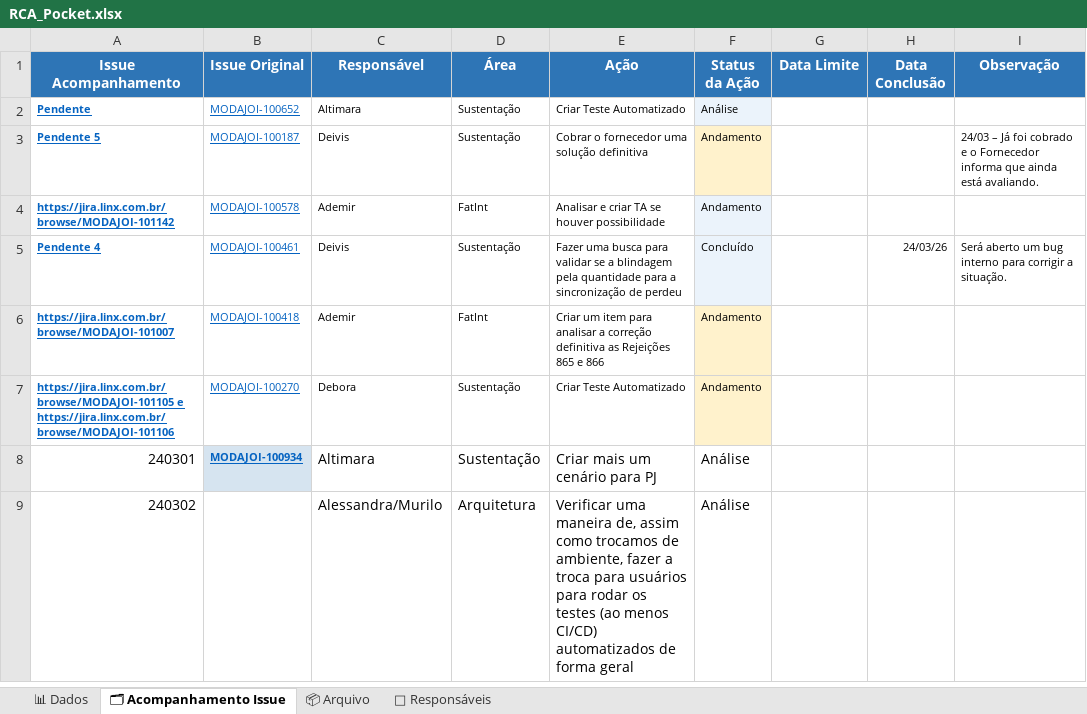
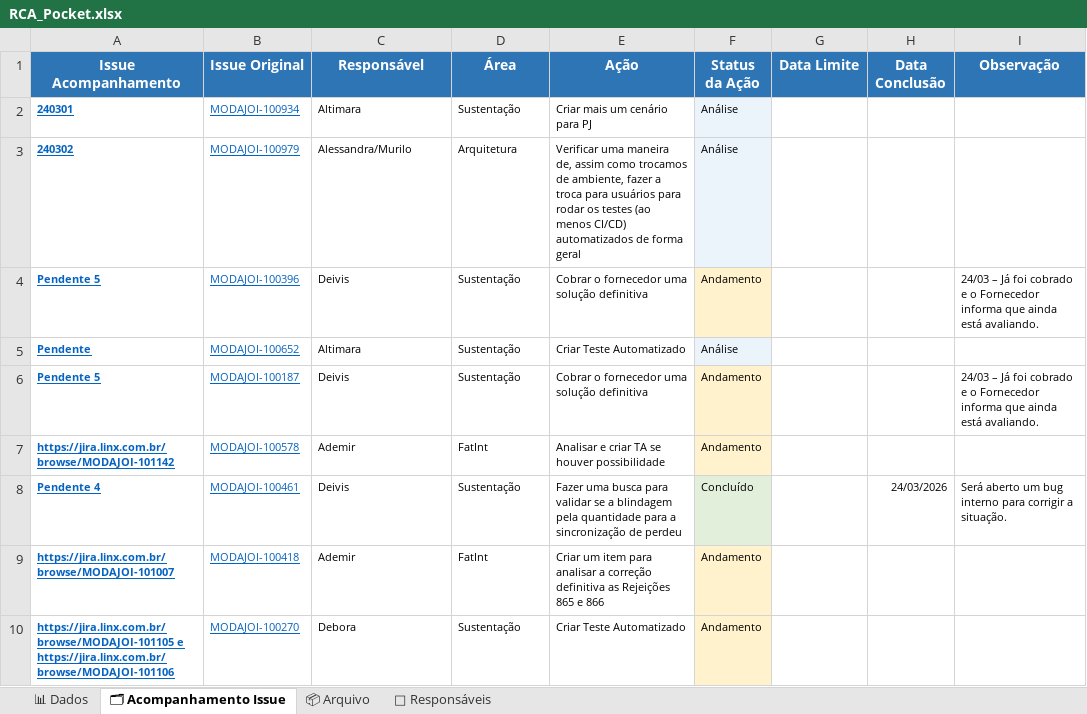
Before and after one commit to alessandramartinezlinx/RCA-POCKET, an Excel workbook: RCA_Pocket.xlsx, sheet 🗂 Acompanhamento Issue, drawn as a sheet; values as stored, in another font and other column widths than the file's, no borders; table styles not drawn; removed rows and columns are numbered as before the commit, all else as after; the diff names each change by its address in the sheet, - before the commit and + after, or states it on an @@ line.

```diff
--- a/RCA_Pocket.xlsx (sheet 🗂 Acompanhamento Issue)
+++ b/RCA_Pocket.xlsx (sheet 🗂 Acompanhamento Issue)
@@ row 8 moved to row 2: 240301 @@
+row 3: 240302 | MODAJOI-100979 | Alessandra/Murilo | Arquitetura | Verificar uma maneira de, assim como trocamos de ambiente, fazer a troca para usuários para rodar os testes (ao menos CI/CD) automatizados de forma geral | Análise
+row 4: Pendente 5 | MODAJOI-100396 | Deivis | Sustentação | Cobrar o fornecedor uma solução definitiva | Andamento |  |  | 24/03 – Já foi cobrado e o Fornecedor informa que ainda está avaliando.
-F7 fill: #EBF3FB
+F7 fill: #FFF2CC
-F8 fill: #EBF3FB
+F8 fill: #E2EFDA
-H8 (Data Conclusão): 24/03/26
+H8 (Data Conclusão): 24/03/2026
-row 9: 240302 |  | Alessandra/Murilo | Arquitetura | Verificar uma maneira de, assim como trocamos de ambiente, fazer a troca para usuários para rodar os testes (ao menos CI/CD) automatizados de forma geral | Análise
```
Also changed, not shown: sheet 📊 Dados, formulas that keep their value.
